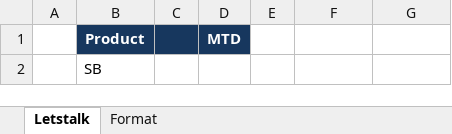
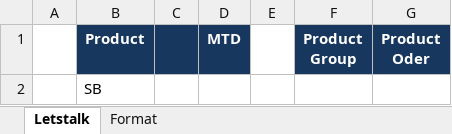
Before and after one commit to starixvn/nap-automail_Fanex.DW.AutoMailReport.ServiceNew, an Excel workbook: DHWL/src/Fanex.DHWL.Executing/Templates/DHWL-Letstalk.xlsx, sheet Letstalk, drawn as a sheet; values as stored, in another font and other column widths than the file's, no borders; the diff names each change by its address in the sheet, - before the commit and + after, or states it on an @@ line.

```diff
--- a/DHWL/src/Fanex.DHWL.Executing/Templates/DHWL-Letstalk.xlsx (sheet Letstalk)
+++ b/DHWL/src/Fanex.DHWL.Executing/Templates/DHWL-Letstalk.xlsx (sheet Letstalk)
-F1: (empty)
+F1: Product Group
-F1:G1 fill: none
+F1:G1 fill: #17375E
-G1: (empty)
+G1: Product Oder
```
Also changed, not shown: sheet Format, DHWL/src/Fanex.DHWL.Executing/Templates/DHWL-Margin.xlsx, DHWL/src/Fanex.DHWL.Executing/Templates/DHWL-RawData.xlsx, 47 other files.
